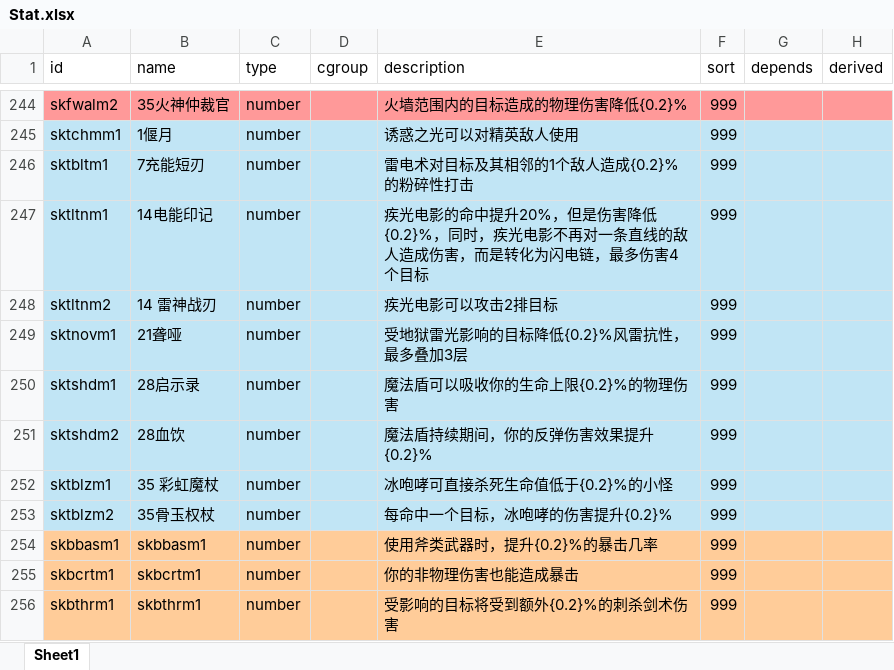
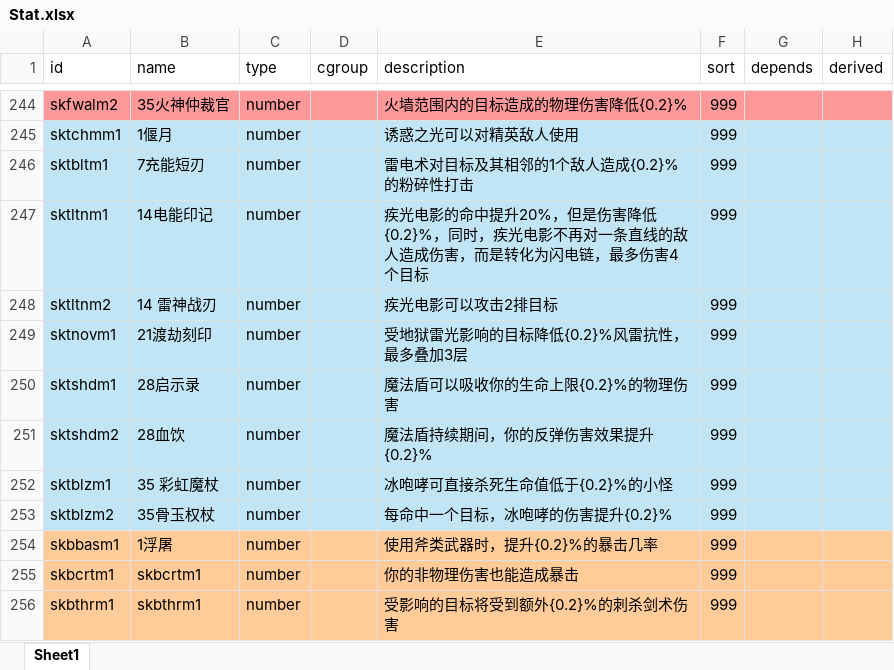
Before and after one commit to yatyricky/gvbasic-mir-remaster, an Excel workbook: configs/Stat.xlsx, sheet Sheet1, drawn as a sheet; only a part is shown, gaps mark what is left out; values as stored, in another font and other column widths than the file's, no borders; conditional formats not drawn; the diff names each change by its address in the sheet, - before the commit and + after, or states it on an @@ line.

```diff
--- a/configs/Stat.xlsx (sheet Sheet1)
+++ b/configs/Stat.xlsx (sheet Sheet1)
-B249 (name): 21聋哑
+B249 (name): 21渡劫刻印
-B254 (name): skbbasm1
+B254 (name): 1浮屠
```
Also changed, not shown: configs/Item.xlsx, configs/Skill.xlsx, 6 other files.
